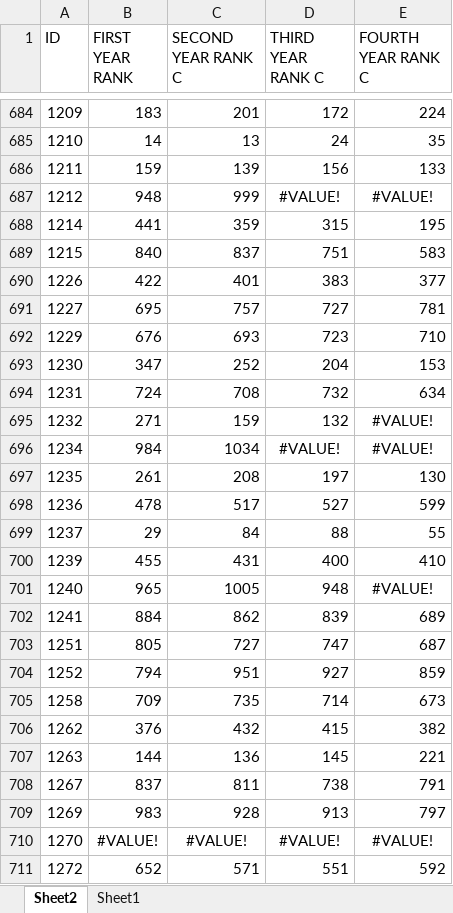
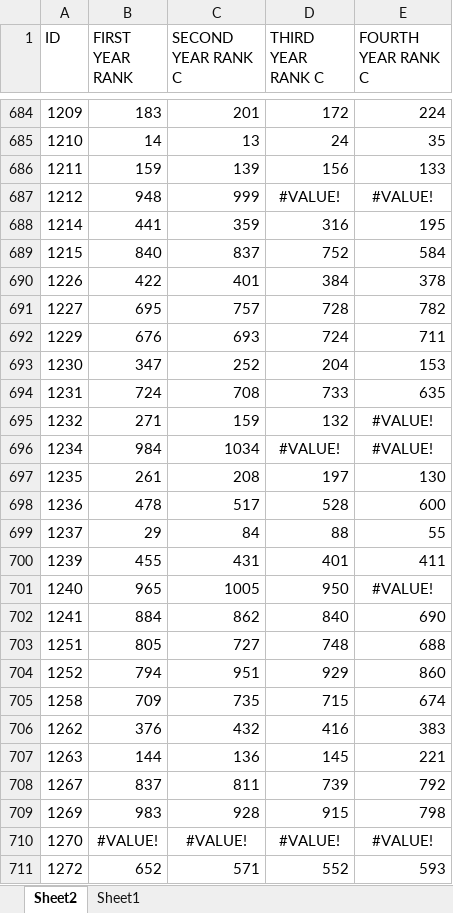
Before and after one commit to Abdohamdy6/project, an Excel workbook: data.xlsx, sheet Sheet2, drawn as a sheet; only a part is shown, gaps mark what is left out; values as stored, in another font and other column widths than the file's, no borders; the diff covers the shown part only; the diff names each change by its address in the sheet, - before the commit and + after, or states it on an @@ line.

Commit message:
Update data.xlsx with latest results

```diff
--- a/data.xlsx (sheet Sheet2)
+++ b/data.xlsx (sheet Sheet2)
-D688 (THIRD YEAR RANK C): 315
+D688 (THIRD YEAR RANK C): 316
-D689 (THIRD YEAR RANK C): 751
+D689 (THIRD YEAR RANK C): 752
-E689 (FOURTH YEAR RANK C): 583
+E689 (FOURTH YEAR RANK C): 584
-D690 (THIRD YEAR RANK C): 383
+D690 (THIRD YEAR RANK C): 384
-E690 (FOURTH YEAR RANK C): 377
+E690 (FOURTH YEAR RANK C): 378
-D691 (THIRD YEAR RANK C): 727
+D691 (THIRD YEAR RANK C): 728
-E691 (FOURTH YEAR RANK C): 781
+E691 (FOURTH YEAR RANK C): 782
-D692 (THIRD YEAR RANK C): 723
+D692 (THIRD YEAR RANK C): 724
-E692 (FOURTH YEAR RANK C): 710
+E692 (FOURTH YEAR RANK C): 711
-D694 (THIRD YEAR RANK C): 732
+D694 (THIRD YEAR RANK C): 733
-E694 (FOURTH YEAR RANK C): 634
+E694 (FOURTH YEAR RANK C): 635
-D698 (THIRD YEAR RANK C): 527
+D698 (THIRD YEAR RANK C): 528
-E698 (FOURTH YEAR RANK C): 599
+E698 (FOURTH YEAR RANK C): 600
-D700 (THIRD YEAR RANK C): 400
+D700 (THIRD YEAR RANK C): 401
-E700 (FOURTH YEAR RANK C): 410
+E700 (FOURTH YEAR RANK C): 411
-D701 (THIRD YEAR RANK C): 948
+D701 (THIRD YEAR RANK C): 950
-D702 (THIRD YEAR RANK C): 839
+D702 (THIRD YEAR RANK C): 840
-E702 (FOURTH YEAR RANK C): 689
+E702 (FOURTH YEAR RANK C): 690
-D703 (THIRD YEAR RANK C): 747
+D703 (THIRD YEAR RANK C): 748
-E703 (FOURTH YEAR RANK C): 687
+E703 (FOURTH YEAR RANK C): 688
-D704 (THIRD YEAR RANK C): 927
+D704 (THIRD YEAR RANK C): 929
-E704 (FOURTH YEAR RANK C): 859
+E704 (FOURTH YEAR RANK C): 860
-D705 (THIRD YEAR RANK C): 714
+D705 (THIRD YEAR RANK C): 715
-E705 (FOURTH YEAR RANK C): 673
+E705 (FOURTH YEAR RANK C): 674
-D706 (THIRD YEAR RANK C): 415
+D706 (THIRD YEAR RANK C): 416
-E706 (FOURTH YEAR RANK C): 382
+E706 (FOURTH YEAR RANK C): 383
-D708 (THIRD YEAR RANK C): 738
+D708 (THIRD YEAR RANK C): 739
-E708 (FOURTH YEAR RANK C): 791
+E708 (FOURTH YEAR RANK C): 792
-D709 (THIRD YEAR RANK C): 913
+D709 (THIRD YEAR RANK C): 915
-E709 (FOURTH YEAR RANK C): 797
+E709 (FOURTH YEAR RANK C): 798
-D711 (THIRD YEAR RANK C): 551
+D711 (THIRD YEAR RANK C): 552
-E711 (FOURTH YEAR RANK C): 592
+E711 (FOURTH YEAR RANK C): 593
```
Also changed, not shown: 1336 edited cells and cell formats elsewhere in this sheet, sheet Sheet1.
